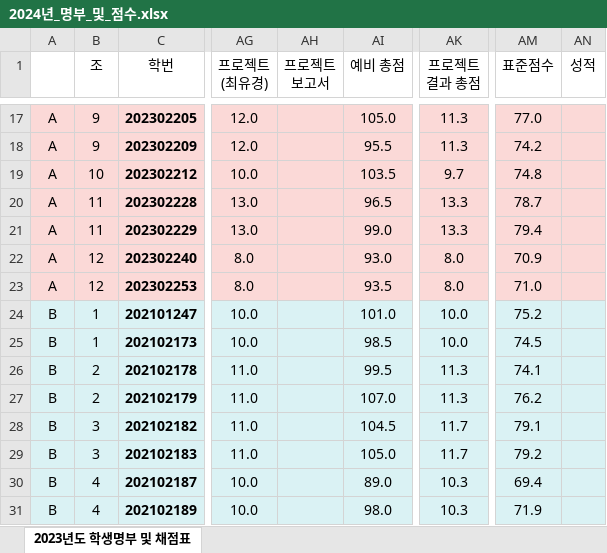
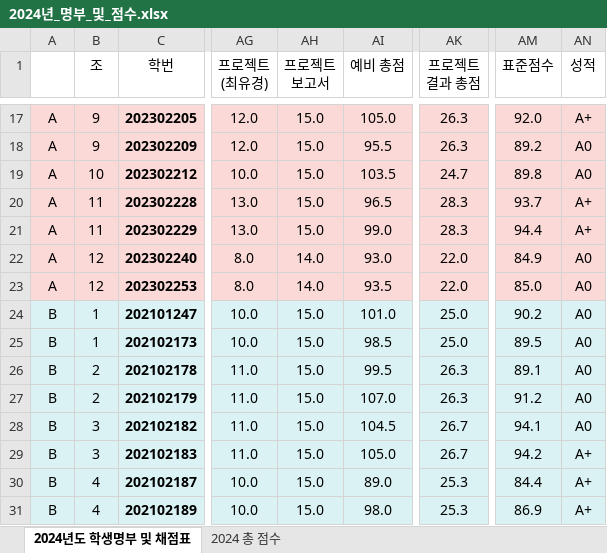
Before and after one commit to ISL-Homepage/ISL-Homepage.github.io, an Excel workbook: attachments/2024년_명부_및_점수.xlsx, sheet 2024년도 학생명부 및 채점표, drawn as a sheet; only a part is shown, gaps mark what is left out; values as stored, in another font and other column widths than the file's, no borders; the diff covers the shown part only; the diff names each change by its address in the sheet, - before the commit and + after, or states it on an @@ line.

```diff
--- a/attachments/2024년_명부_및_점수.xlsx (sheet 2024년도 학생명부 및 채점표)
+++ b/attachments/2024년_명부_및_점수.xlsx (sheet 2024년도 학생명부 및 채점표)
-sheet tab: 2023년도 학생명부 및 채점표
+sheet tab: 2024년도 학생명부 및 채점표
+sheet tab: 2024 총 점수
-AH17:AH21 (프로젝트 보고서): (empty)
+AH17:AH21 (프로젝트 보고서): 15.0
-AK17:AK18 (프로젝트 결과 총점): 11.3
+AK17:AK18 (프로젝트 결과 총점): 26.3
-AM17 (표준점수): 77.0
+AM17 (표준점수): 92.0
-AN17 (성적): (empty)
+AN17 (성적): A+
-AM18 (표준점수): 74.2
+AM18 (표준점수): 89.2
-AN18:AN19 (성적): (empty)
+AN18:AN19 (성적): A0
-AK19 (프로젝트 결과 총점): 9.7
+AK19 (프로젝트 결과 총점): 24.7
-AM19 (표준점수): 74.8
+AM19 (표준점수): 89.8
-AK20:AK21 (프로젝트 결과 총점): 13.3
+AK20:AK21 (프로젝트 결과 총점): 28.3
-AM20 (표준점수): 78.7
+AM20 (표준점수): 93.7
-AN20:AN21 (성적): (empty)
+AN20:AN21 (성적): A+
-AM21 (표준점수): 79.4
+AM21 (표준점수): 94.4
-AH22:AH23 (프로젝트 보고서): (empty)
+AH22:AH23 (프로젝트 보고서): 14.0
-AK22:AK23 (프로젝트 결과 총점): 8.0
+AK22:AK23 (프로젝트 결과 총점): 22.0
-AM22 (표준점수): 70.9
+AM22 (표준점수): 84.9
-AN22:AN28 (성적): (empty)
+AN22:AN28 (성적): A0
-AM23 (표준점수): 71.0
+AM23 (표준점수): 85.0
-AH24:AH31 (프로젝트 보고서): (empty)
+AH24:AH31 (프로젝트 보고서): 15.0
-AK24:AK25 (프로젝트 결과 총점): 10.0
+AK24:AK25 (프로젝트 결과 총점): 25.0
-AM24 (표준점수): 75.2
+AM24 (표준점수): 90.2
-AM25 (표준점수): 74.5
+AM25 (표준점수): 89.5
-AK26:AK27 (프로젝트 결과 총점): 11.3
+AK26:AK27 (프로젝트 결과 총점): 26.3
-AM26 (표준점수): 74.1
+AM26 (표준점수): 89.1
-AM27 (표준점수): 76.2
+AM27 (표준점수): 91.2
-AK28:AK29 (프로젝트 결과 총점): 11.7
+AK28:AK29 (프로젝트 결과 총점): 26.7
-AM28 (표준점수): 79.1
+AM28 (표준점수): 94.1
-AM29 (표준점수): 79.2
+AM29 (표준점수): 94.2
-AN29:AN31 (성적): (empty)
+AN29:AN31 (성적): A+
-AK30:AK31 (프로젝트 결과 총점): 10.3
+AK30:AK31 (프로젝트 결과 총점): 25.3
-AM30 (표준점수): 69.4
+AM30 (표준점수): 84.4
-AM31 (표준점수): 71.9
+AM31 (표준점수): 86.9
```
Also changed, not shown: 138 edited cells and cell formats elsewhere in this sheet.
